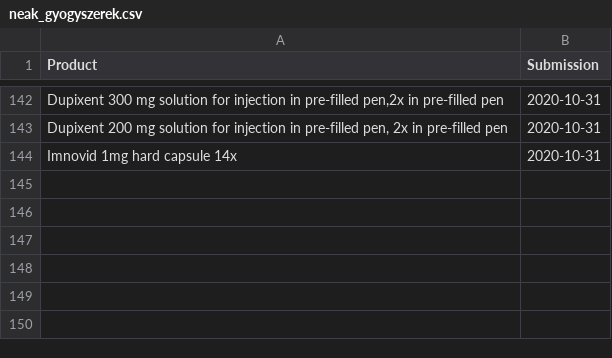
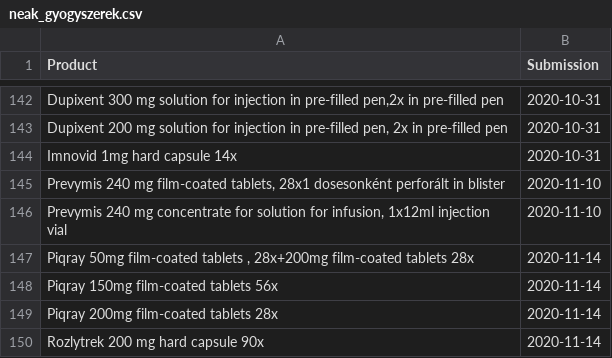
Before and after one commit to fairandaffordable/fairandaffordable.github.io, a CSV file: _data/neak_gyogyszerek.csv, drawn as a sheet; only a part is shown, gaps mark what is left out; the diff names each change by its address in the sheet, - before the commit and + after, or states it on an @@ line.

```diff
--- a/_data/neak_gyogyszerek.csv
+++ b/_data/neak_gyogyszerek.csv
+row 145: Prevymis 240 mg film-coated tablets, 28x1 dosesonként perforált in blister | 2020-11-10
+row 146: Prevymis 240 mg concentrate for solution for infusion, 1x12ml injection vial | 2020-11-10
+row 147: Piqray 50mg film-coated tablets , 28x+200mg film-coated tablets 28x | 2020-11-14
+row 148: Piqray 150mg film-coated tablets 56x | 2020-11-14
+row 149: Piqray 200mg film-coated tablets 28x | 2020-11-14
+row 150: Rozlytrek 200 mg hard capsule 90x | 2020-11-14
```
Also changed, not shown: _data/sukl_gyogyszerek.csv.
